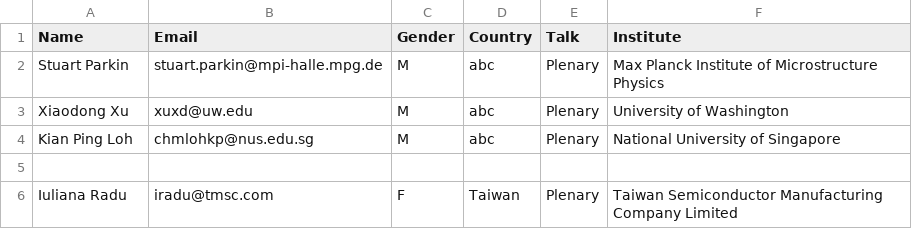
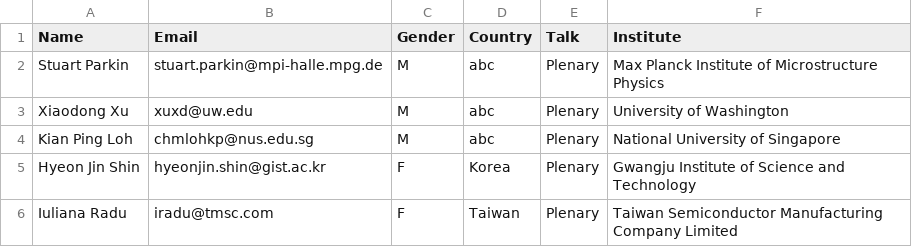
Before and after one commit to 2dtmd/tmd_conference, a CSV file: tmd_conference/_data/plenaries.csv, drawn as a sheet; the diff names each change by its address in the sheet, - before the commit and + after, or states it on an @@ line.

Commit message:
Add Hyeon Jin Shin to plenaries.csv

```diff
--- a/tmd_conference/_data/plenaries.csv
+++ b/tmd_conference/_data/plenaries.csv
-row 5: (empty)
+row 5: Hyeon Jin Shin | hyeonjin.shin@gist.ac.kr | F | Korea | Plenary | Gwangju Institute of Science and Technology
```
